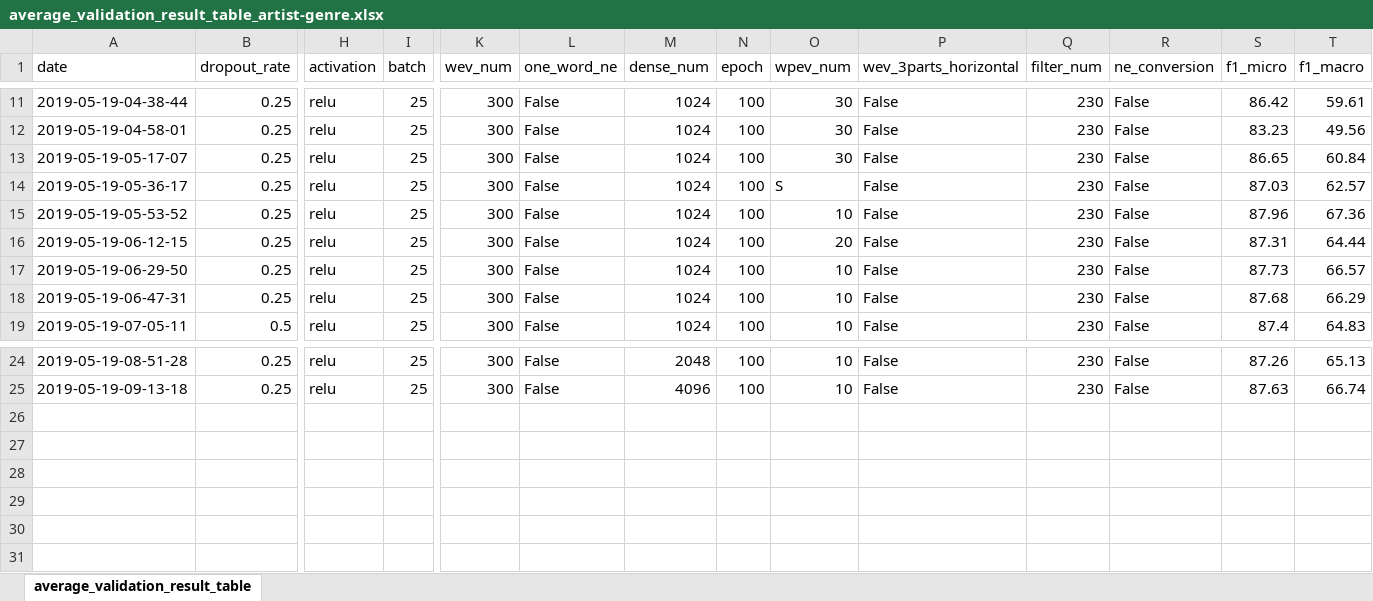
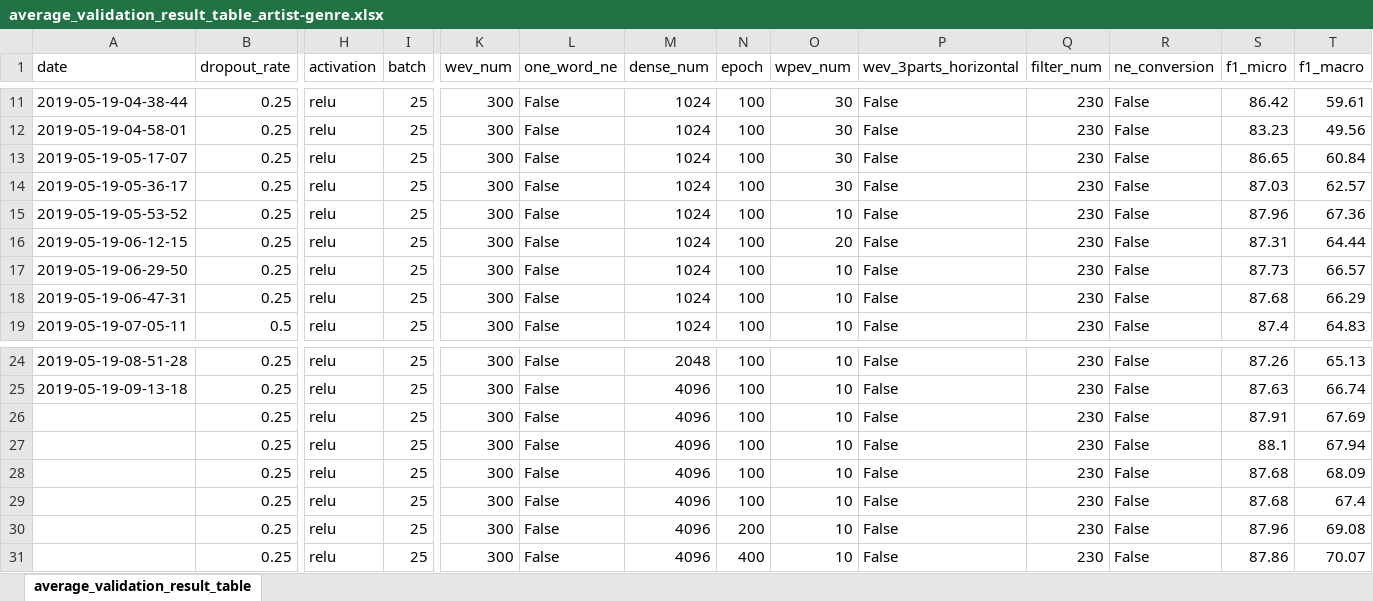
Before and after one commit to snowheat/music_relation_classification, an Excel workbook: results/artist-genre/experiment_2019-05-19-02-05/average_validation_result_table_artist-genre.xlsx, sheet average_validation_result_table, drawn as a sheet; only a part is shown, gaps mark what is left out; values as stored, in another font and other column widths than the file's, no cell formats; rows hold the shown columns only; the diff names each change by its address in the sheet, - before the commit and + after, or states it on an @@ line.

Commit message:
add artist-song

```diff
--- a/results/artist-genre/experiment_2019-05-19-02-05/average_validation_result_table_artist-genre.xlsx (sheet average_validation_result_table)
+++ b/results/artist-genre/experiment_2019-05-19-02-05/average_validation_result_table_artist-genre.xlsx (sheet average_validation_result_table)
-O14 (wpev_num): S
+O14 (wpev_num): 30
+row 26:  | 0.25 | relu | 25 | 300 | False | 4096 | 100 | 10 | False | 230 | False | 87.91 | 67.69
+row 27:  | 0.25 | relu | 25 | 300 | False | 4096 | 100 | 10 | False | 230 | False | 88.1 | 67.94
+row 28:  | 0.25 | relu | 25 | 300 | False | 4096 | 100 | 10 | False | 230 | False | 87.68 | 68.09
+row 29:  | 0.25 | relu | 25 | 300 | False | 4096 | 100 | 10 | False | 230 | False | 87.68 | 67.4
+row 30:  | 0.25 | relu | 25 | 300 | False | 4096 | 200 | 10 | False | 230 | False | 87.96 | 69.08
+row 31:  | 0.25 | relu | 25 | 300 | False | 4096 | 400 | 10 | False | 230 | False | 87.86 | 70.07
```
Also changed, not shown: cell formats, results/artist-artist/experiment_2019-05-18-18-32/average_validation_result_table_artist-artist.xlsx, results/artist-concert/experiment_2019-05-18-20-02/average_validation_result_table_artist-concert.xlsx, 26 other files.
